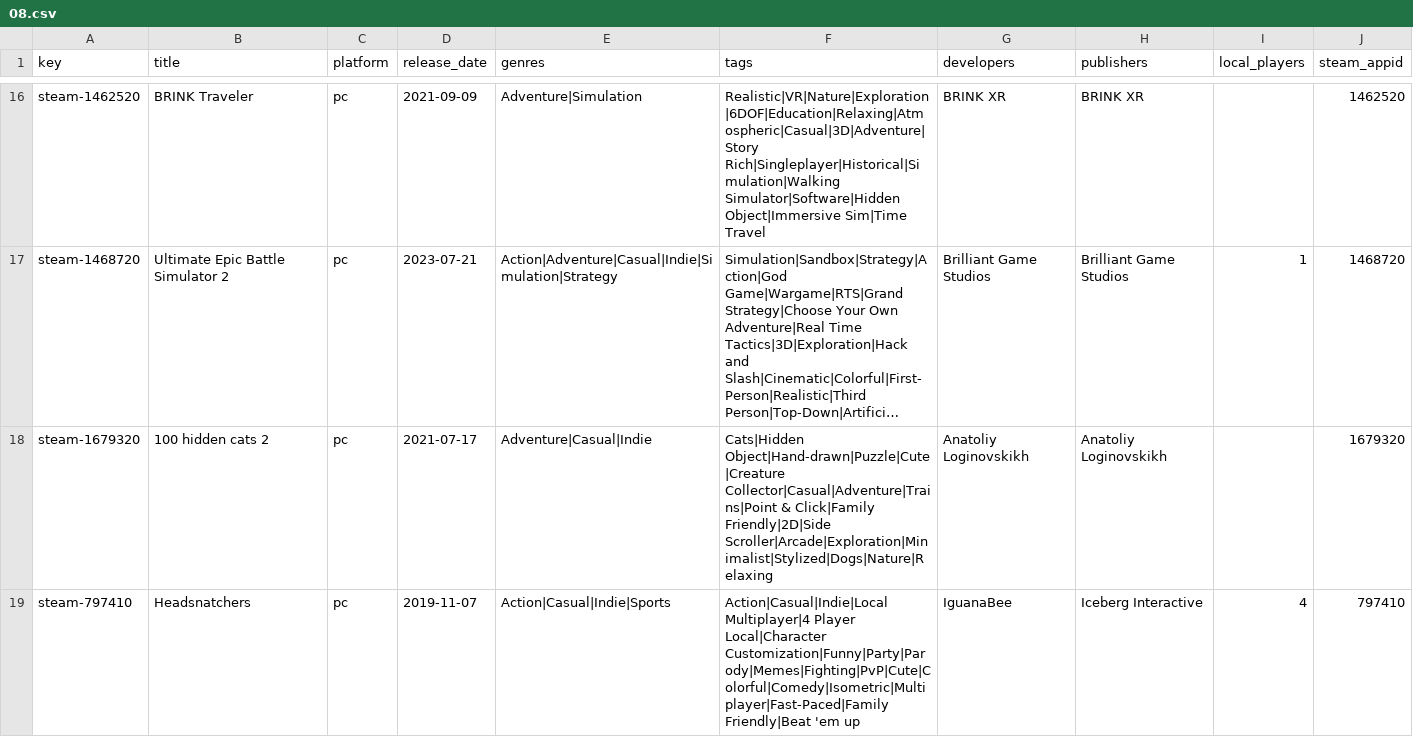
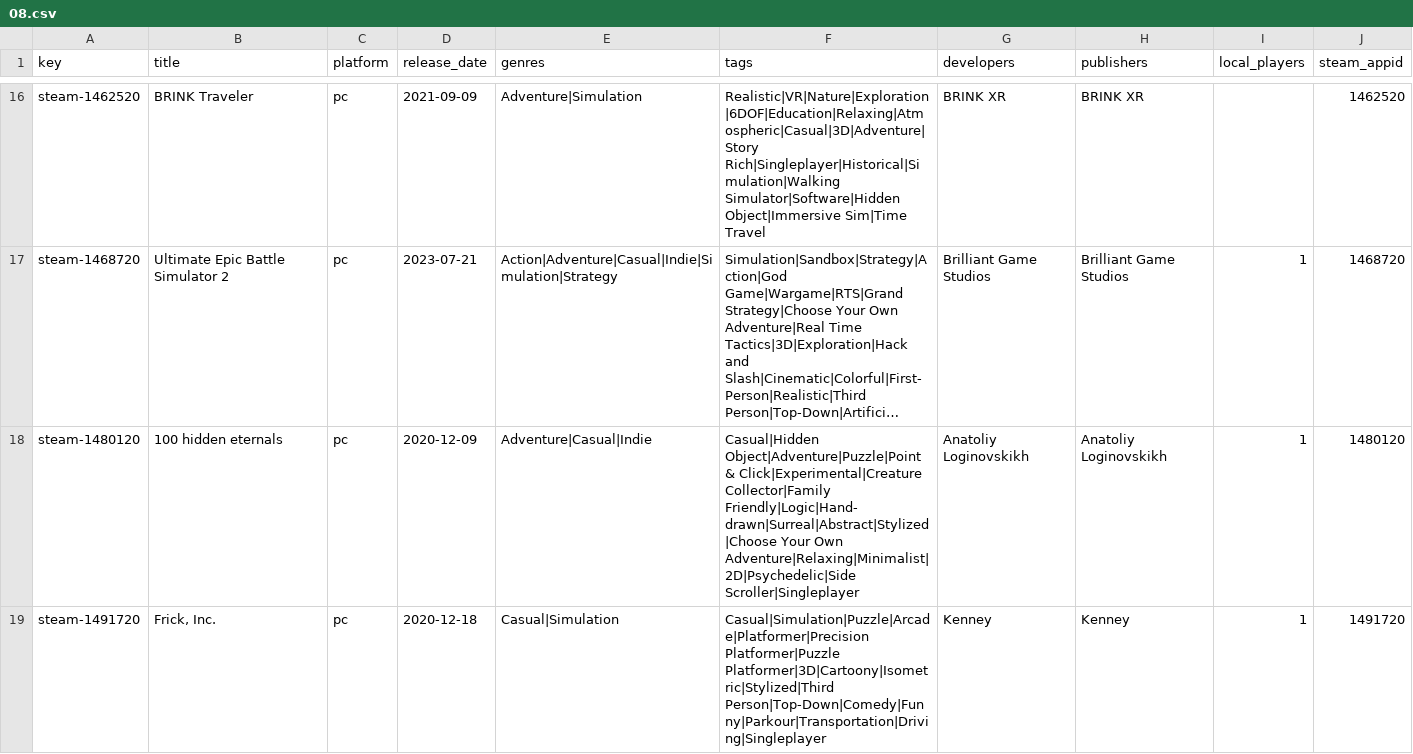
Before and after one commit to jeremybris/PlayOut-metadata, a CSV file: data/steam/08.csv, drawn as a sheet; only a part is shown, gaps mark what is left out; the shorter side is filled out with more unchanged rows; long unchanged cells end in …; the diff covers the shown part only; the diff names each change by its address in the sheet, - before the commit and + after, or states it on an @@ line.

```diff
--- a/data/steam/08.csv
+++ b/data/steam/08.csv
+row 18: steam-1480120 | 100 hidden eternals | pc | 2020-12-09 | Adventure|Casual|Indie | Casual|Hidden Object|Adventure|Puzzle|Point & Click|Experimental|Creature Collector|Family Friendly|Logic|Hand-drawn|Surreal|Abstract|Stylized|Choose Your Own Adventure|Relaxing|Minimalist|2D|Psychedelic|Side Scroller|Singleplayer | Anatoliy Loginovskikh | Anatoliy Loginovskikh | 1 | 1480120
+row 19: steam-1491720 | Frick, Inc. | pc | 2020-12-18 | Casual|Simulation | Casual|Simulation|Puzzle|Arcade|Platformer|Precision Platformer|Puzzle Platformer|3D|Cartoony|Isometric|Stylized|Third Person|Top-Down|Comedy|Funny|Parkour|Transportation|Driving|Singleplayer | Kenney | Kenney | 1 | 1491720
```
Also changed, not shown: 1 added row elsewhere in this file.
